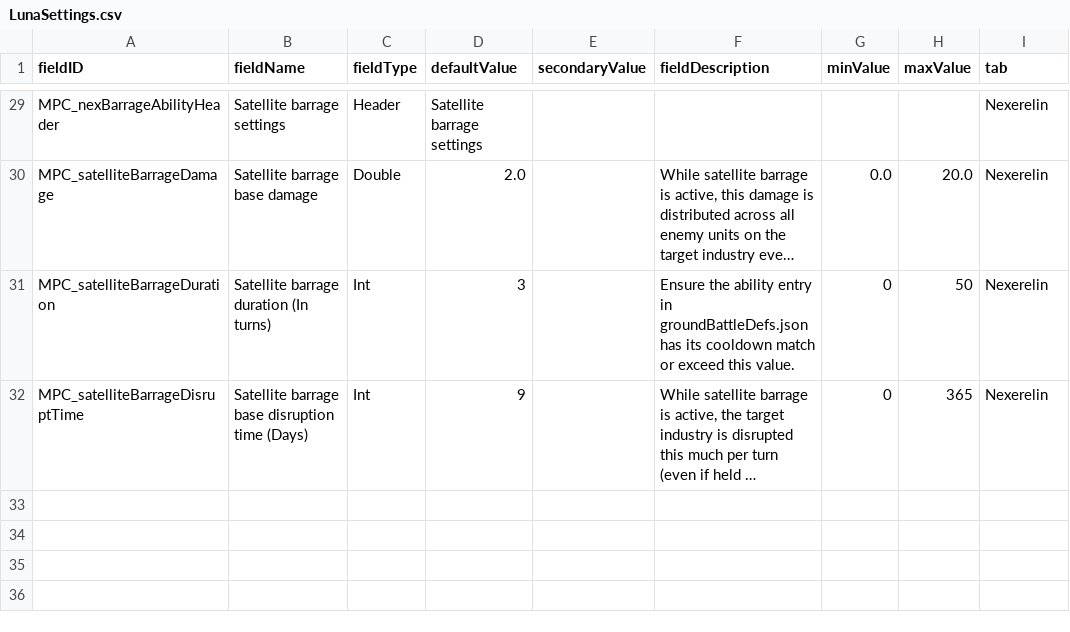
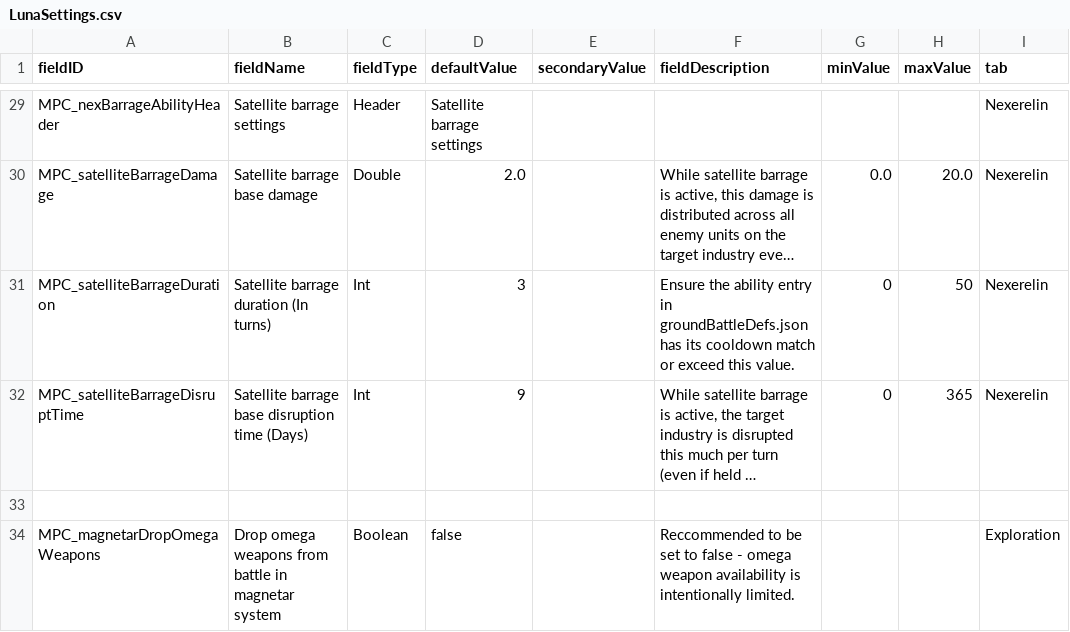
Before and after one commit to nikothedude/MorePlanetaryConditions, a CSV file: data/config/LunaSettings.csv, drawn as a sheet; only a part is shown, gaps mark what is left out; long unchanged cells end in …; the diff names each change by its address in the sheet, - before the commit and + after, or states it on an @@ line.

```diff
--- a/data/config/LunaSettings.csv
+++ b/data/config/LunaSettings.csv
+row 33: (empty)
+row 34: MPC_magnetarDropOmegaWeapons | Drop omega weapons from battle in magnetar system | Boolean | false |  | Reccommended to be set to false - omega weapon availability is intentionally limited. |  |  | Exploration
```
Also changed, not shown: data/campaign/rules.csv, data/hulls/ship_data.csv, 10 other files.
